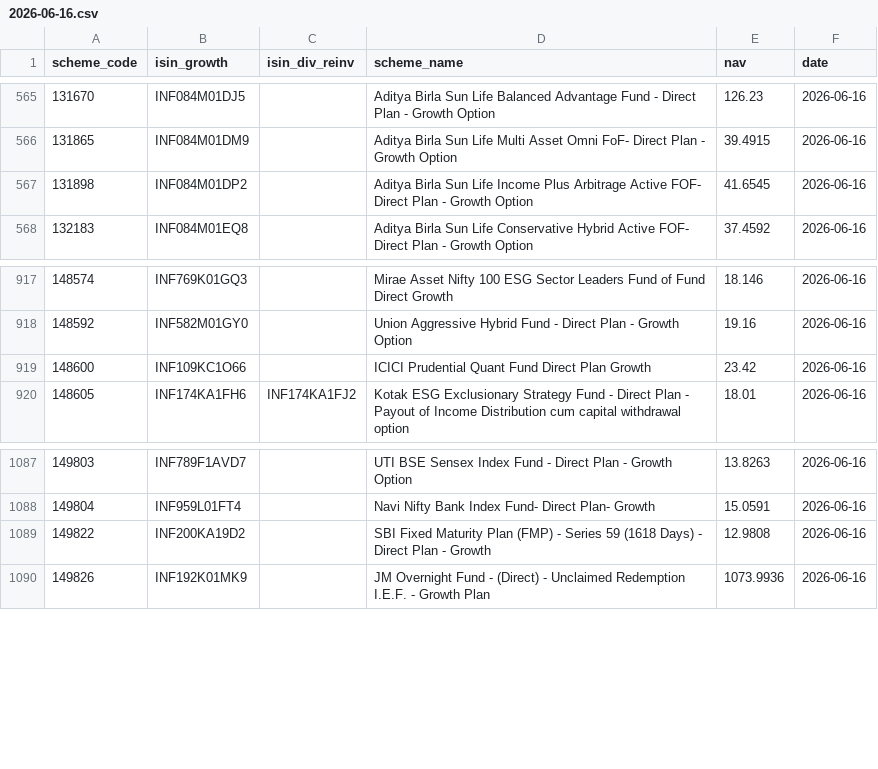
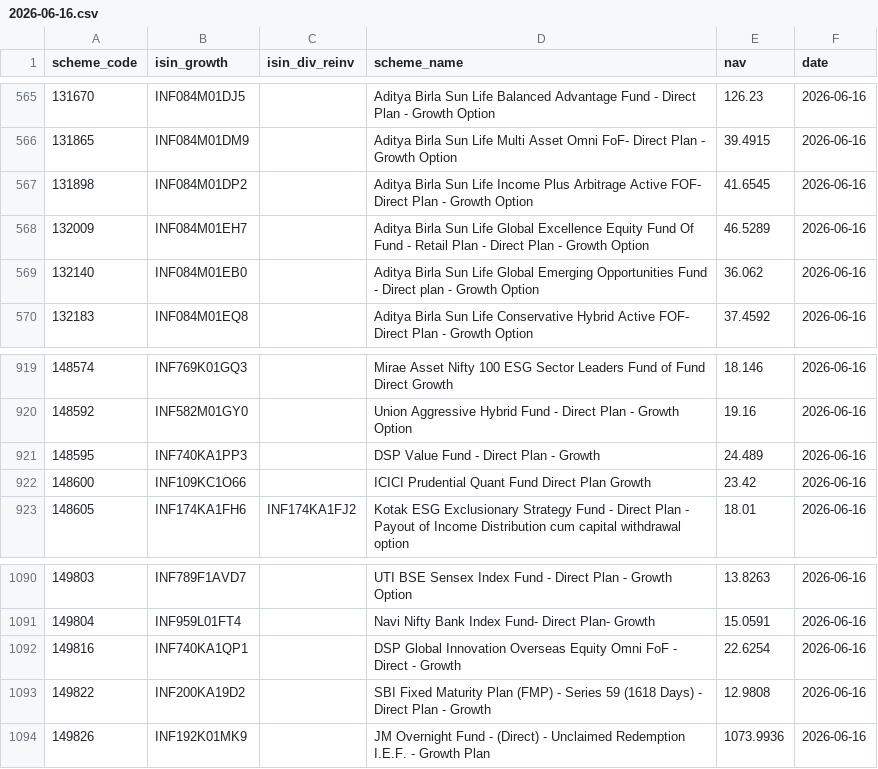
Before and after one commit to finfee-ai/nav-data-dump, a CSV file: data/daily/2026-06-16.csv, drawn as a sheet; only a part is shown, gaps mark what is left out.

```diff
--- a/data/daily/2026-06-16.csv
+++ b/data/daily/2026-06-16.csv
@@ -567,2 +567,4 @@ scheme_code,isin_growth,isin_div_reinv,scheme_name,nav,date
 131898,INF084M01DP2,,Aditya Birla Sun Life Income Plus Arbitrage Active FOF- Direct Plan - Growth Option,41.6545,2026-06-16
+132009,INF084M01EH7,,Aditya Birla Sun Life Global Excellence Equity Fund Of Fund - Retail Plan - Direct Plan - Growth Option,46.5289,2026-06-16
+132140,INF084M01EB0,,Aditya Birla Sun Life Global Emerging Opportunities Fund - Direct plan - Growth Option,36.062,2026-06-16
 132183,INF084M01EQ8,,Aditya Birla Sun Life Conservative Hybrid Active FOF- Direct Plan - Growth Option,37.4592,2026-06-16
@@ -918,2 +920,3 @@ scheme_code,isin_growth,isin_div_reinv,scheme_name,nav,date
 148592,INF582M01GY0,,Union Aggressive Hybrid Fund - Direct Plan - Growth Option,19.16,2026-06-16
+148595,INF740KA1PP3,,DSP Value Fund - Direct Plan - Growth,24.489,2026-06-16
 148600,INF109KC1O66,,ICICI Prudential Quant Fund Direct Plan Growth,23.42,2026-06-16
@@ -1088,2 +1091,3 @@ scheme_code,isin_growth,isin_div_reinv,scheme_name,nav,date
 149804,INF959L01FT4,,Navi Nifty Bank Index Fund- Direct Plan- Growth,15.0591,2026-06-16
+149816,INF740KA1QP1,,DSP Global Innovation Overseas Equity Omni FoF - Direct - Growth,22.6254,2026-06-16
 149822,INF200KA19D2,,SBI Fixed Maturity Plan (FMP) - Series 59 (1618 Days) - Direct Plan - Growth,12.9808,2026-06-16
```
Also changed, not shown: 4 other files.
